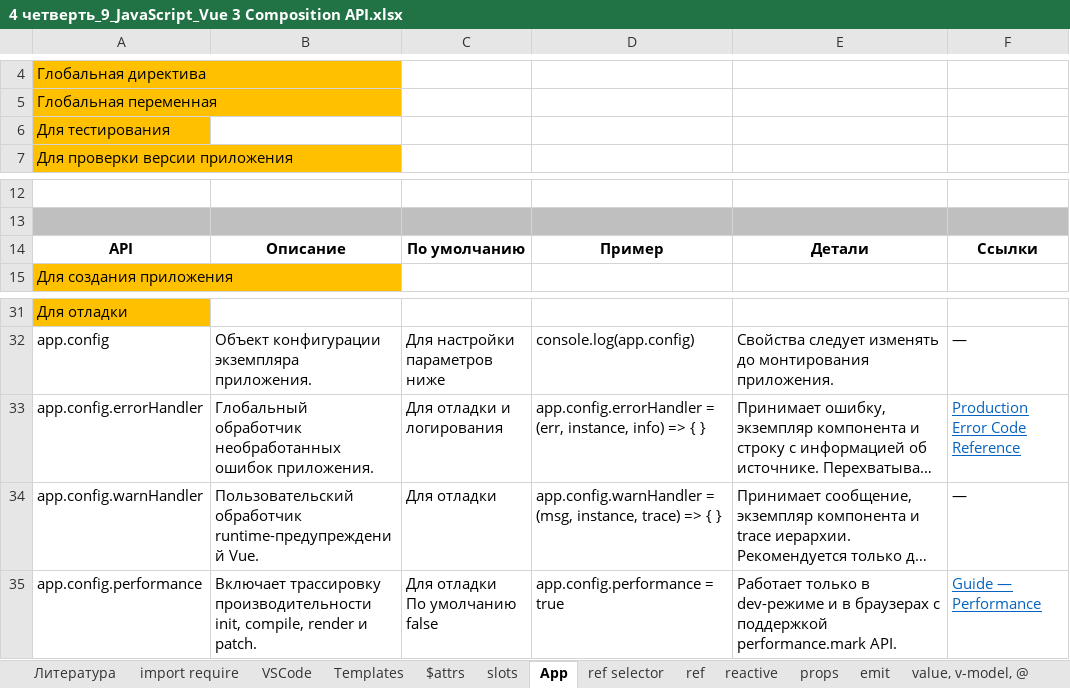
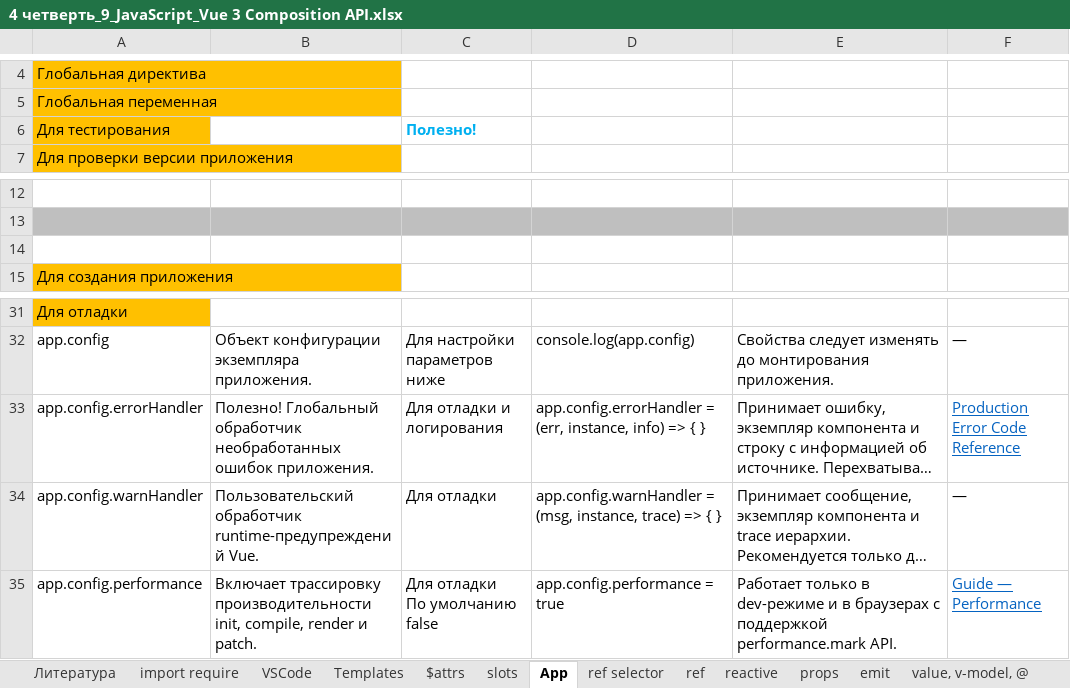
Before and after one commit to AlexServGE/GB_Developer_Workbook, an Excel workbook: 4 четверть_9_JavaScript_Vue 3 Composition API.xlsx, sheet App, drawn as a sheet; only a part is shown, gaps mark what is left out; long unchanged cells end in …; values as stored, in another font and other column widths than the file's, no borders; the diff names each change by its address in the sheet, - before the commit and + after, or states it on an @@ line.

```diff
--- a/4 четверть_9_JavaScript_Vue 3 Composition API.xlsx (sheet App)
+++ b/4 четверть_9_JavaScript_Vue 3 Composition API.xlsx (sheet App)
-C6: (empty)
+C6: Полезно!
-row 14: API | Описание | По умолчанию | Пример | Детали | Ссылки
+row 14: (empty)
-B33: Глобальный обработчик…
+B33: Полезно! Глобальный обработчик…
```
Also changed, not shown: sheet Built-in Components, sheet Директивы, sheet Templates, sheet props, sheet Composable, sheet Литература, other sheet tabs, charts or pictures, 4 четверть_19_JavaScript_vite.xlsx, 1 other file.
